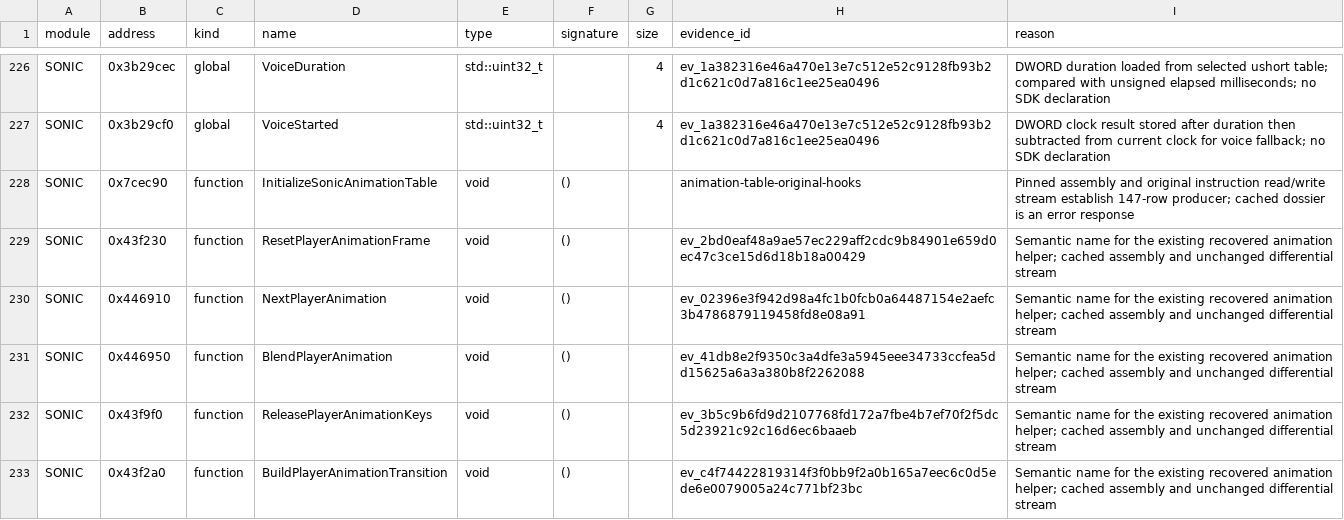
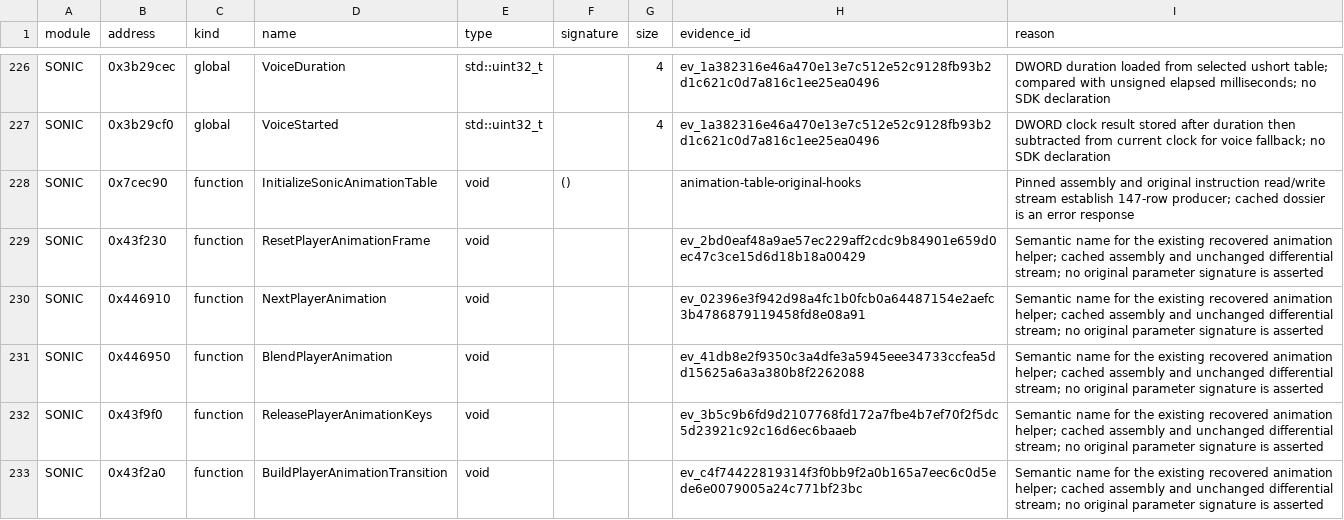
Before and after one commit to MCMike0399/sadx-macos, a TSV file: reference/symbols/overrides.tsv, drawn as a sheet; only a part is shown, gaps mark what is left out.

Commit message:
docs(player): leave unreconstructed animation signatures explicit

```diff
--- a/reference/symbols/overrides.tsv
+++ b/reference/symbols/overrides.tsv
@@ -228,6 +228,6 @@ SONIC	0x3b29cf0	global	VoiceStarted	std::uint32_t		4	ev_1a382316e46a470e13e7c512
 SONIC	0x7cec90	function	InitializeSonicAnimationTable	void	()		animation-table-original-hooks	Pinned assembly and original instruction read/write stream establish 147-row producer; cached dossier is an error response
-SONIC	0x43f230	function	ResetPlayerAnimationFrame	void	()		ev_2bd0eaf48a9ae57ec229aff2cdc9b84901e659d0ec47c3ce15d6d18b18a00429	Semantic name for the existing recovered animation helper; cached assembly and unchanged differential stream
-SONIC	0x446910	function	NextPlayerAnimation	void	()		ev_02396e3f942d98a4fc1b0fcb0a64487154e2aefc3b4786879119458fd8e08a91	Semantic name for the existing recovered animation helper; cached assembly and unchanged differential stream
-SONIC	0x446950	function	BlendPlayerAnimation	void	()		ev_41db8e2f9350c3a4dfe3a5945eee34733ccfea5dd15625a6a3a380b8f2262088	Semantic name for the existing recovered animation helper; cached assembly and unchanged differential stream
-SONIC	0x43f9f0	function	ReleasePlayerAnimationKeys	void	()		ev_3b5c9b6fd9d2107768fd172a7fbe4b7ef70f2f5dc5d23921c92c16d6ec6baaeb	Semantic name for the existing recovered animation helper; cached assembly and unchanged differential stream
-SONIC	0x43f2a0	function	BuildPlayerAnimationTransition	void	()		ev_c4f74422819314f3f0bb9f2a0b165a7eec6c0d5ede6e0079005a24c771bf23bc	Semantic name for the existing recovered animation helper; cached assembly and unchanged differential stream
+SONIC	0x43f230	function	ResetPlayerAnimationFrame	void			ev_2bd0eaf48a9ae57ec229aff2cdc9b84901e659d0ec47c3ce15d6d18b18a00429	Semantic name for the existing recovered animation helper; cached assembly and unchanged differential stream; no original parameter signature is asserted
+SONIC	0x446910	function	NextPlayerAnimation	void			ev_02396e3f942d98a4fc1b0fcb0a64487154e2aefc3b4786879119458fd8e08a91	Semantic name for the existing recovered animation helper; cached assembly and unchanged differential stream; no original parameter signature is asserted
+SONIC	0x446950	function	BlendPlayerAnimation	void			ev_41db8e2f9350c3a4dfe3a5945eee34733ccfea5dd15625a6a3a380b8f2262088	Semantic name for the existing recovered animation helper; cached assembly and unchanged differential stream; no original parameter signature is asserted
+SONIC	0x43f9f0	function	ReleasePlayerAnimationKeys	void			ev_3b5c9b6fd9d2107768fd172a7fbe4b7ef70f2f5dc5d23921c92c16d6ec6baaeb	Semantic name for the existing recovered animation helper; cached assembly and unchanged differential stream; no original parameter signature is asserted
+SONIC	0x43f2a0	function	BuildPlayerAnimationTransition	void			ev_c4f74422819314f3f0bb9f2a0b165a7eec6c0d5ede6e0079005a24c771bf23bc	Semantic name for the existing recovered animation helper; cached assembly and unchanged differential stream; no original parameter signature is asserted
```
